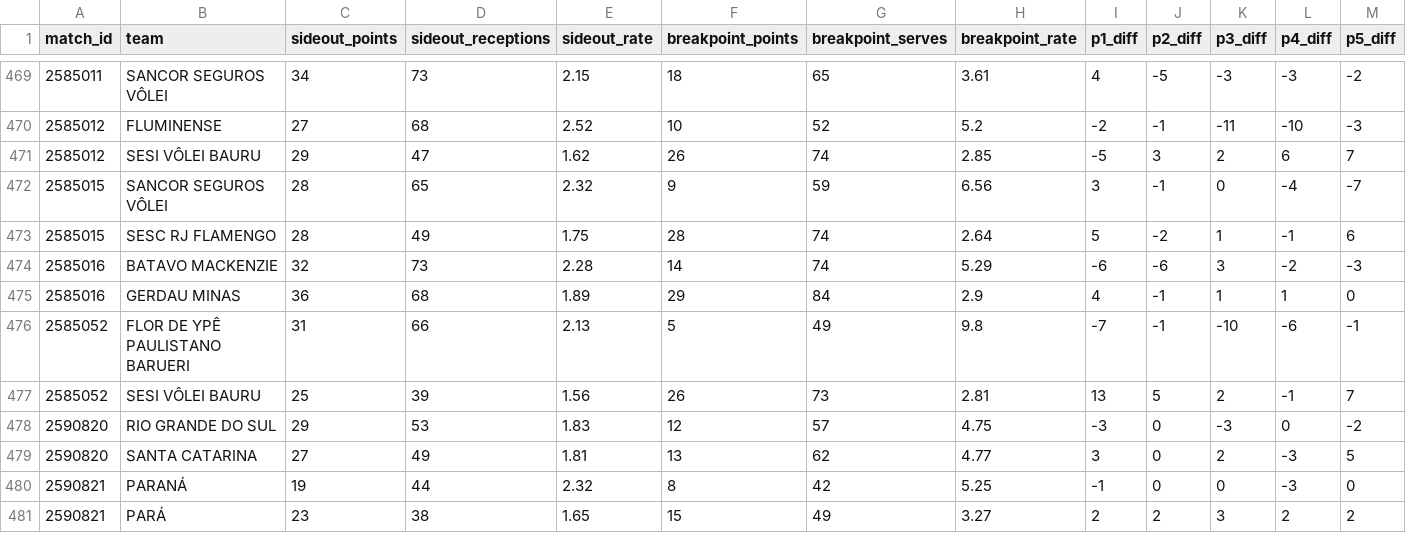
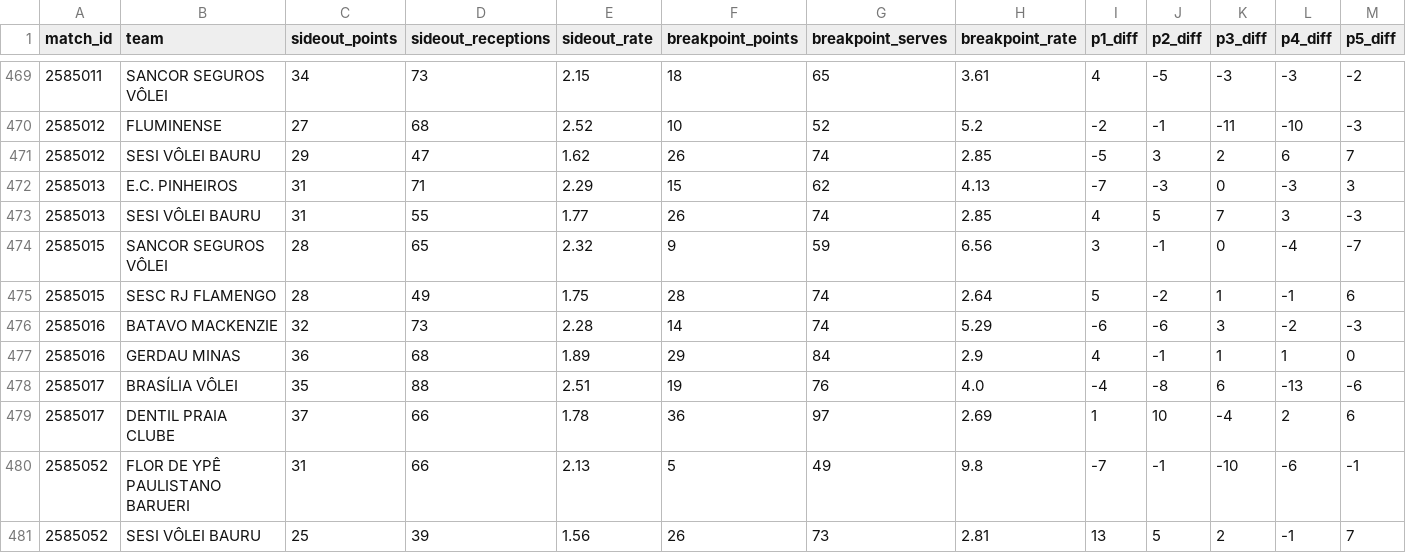
Before and after one commit to lucaaregis4r-ops/Dados-Voleibr, a CSV file: exports/tactical_teams.csv, drawn as a sheet; only a part is shown, gaps mark what is left out; the shorter side is filled out with more unchanged rows; rows hold the shown columns only; the diff names each change by its address in the sheet, - before the commit and + after, or states it on an @@ line.

```diff
--- a/exports/tactical_teams.csv
+++ b/exports/tactical_teams.csv
+row 472: 2585013 | E.C. PINHEIROS | 31 | 71 | 2.29 | 15 | 62 | 4.13 | -7 | -3 | 0 | -3 | 3
+row 473: 2585013 | SESI VÔLEI BAURU | 31 | 55 | 1.77 | 26 | 74 | 2.85 | 4 | 5 | 7 | 3 | -3
+row 478: 2585017 | BRASÍLIA VÔLEI | 35 | 88 | 2.51 | 19 | 76 | 4.0 | -4 | -8 | 6 | -13 | -6
+row 479: 2585017 | DENTIL PRAIA CLUBE | 37 | 66 | 1.78 | 36 | 97 | 2.69 | 1 | 10 | -4 | 2 | 6
```
Also changed, not shown: exports/matches.csv, exports/players.csv, 39 other files.
